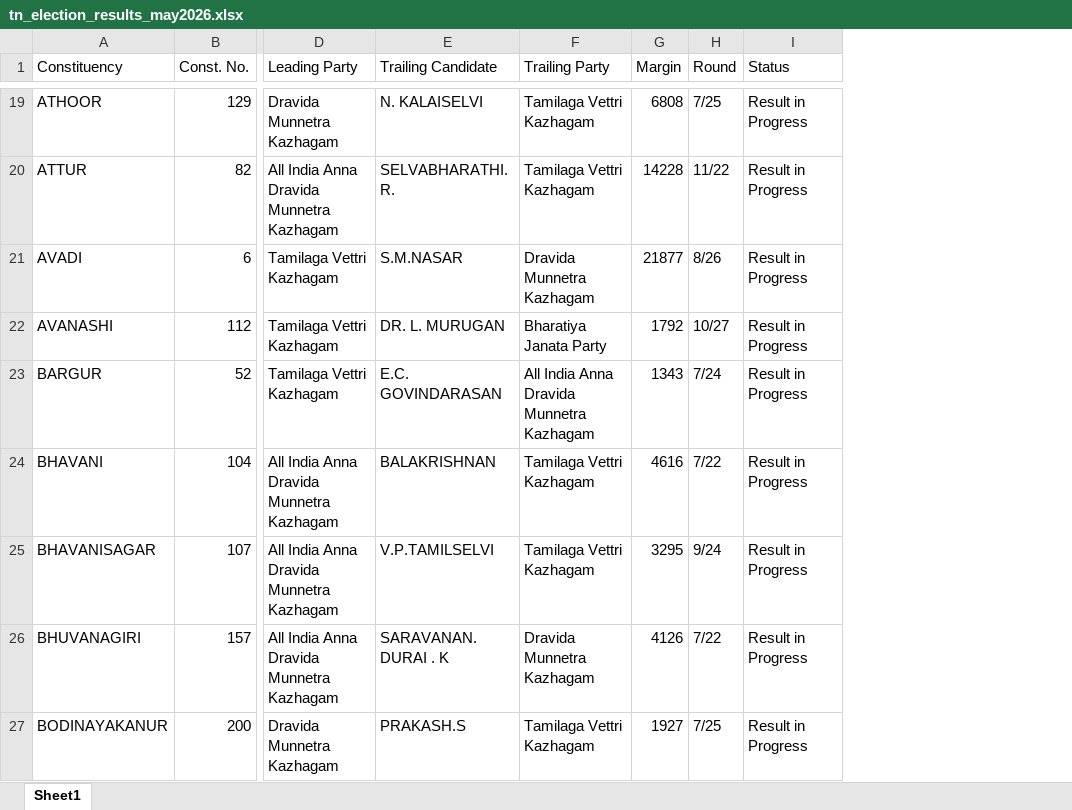
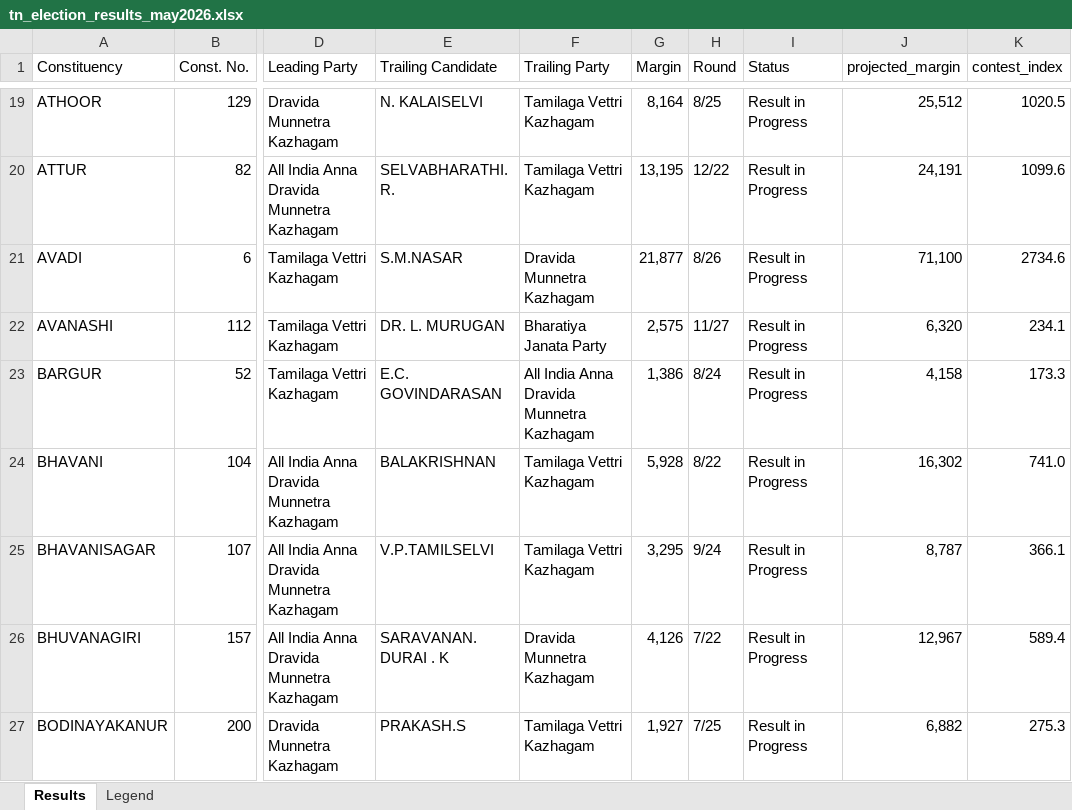
Before and after one commit to gj94/claude-remote, an Excel workbook: tn_election_results_may2026.xlsx, sheet Results, drawn as a sheet; only a part is shown, gaps mark what is left out; values as stored, in another font and other column widths than the file's, no cell formats; the diff covers the shown part only; the diff names each change by its address in the sheet, - before the commit and + after, or states it on an @@ line.

```diff
--- a/tn_election_results_may2026.xlsx (sheet Results)
+++ b/tn_election_results_may2026.xlsx (sheet Results)
-sheet tab: Sheet1
+sheet tab: Results
+sheet tab: Legend
+column J (projected_margin), rows 19-27: 25,512 | 24,191 | 71,100 | 6,320 | 4,158 | 16,302 | 8,787 | 12,967 | 6,882
+column K (contest_index), rows 19-27: 1020.5 | 1099.6 | 2734.6 | 234.1 | 173.3 | 741.0 | 366.1 | 589.4 | 275.3
-G19 (Margin): 6808
+G19 (Margin): 8,164
-H19 (Round): 7/25
+H19 (Round): 8/25
-G20 (Margin): 14228
+G20 (Margin): 13,195
-H20 (Round): 11/22
+H20 (Round): 12/22
-G21 (Margin): 21877
+G21 (Margin): 21,877
-G22 (Margin): 1792
+G22 (Margin): 2,575
-H22 (Round): 10/27
+H22 (Round): 11/27
-G23 (Margin): 1343
+G23 (Margin): 1,386
-H23 (Round): 7/24
+H23 (Round): 8/24
-G24 (Margin): 4616
+G24 (Margin): 5,928
-H24 (Round): 7/22
+H24 (Round): 8/22
-G25 (Margin): 3295
+G25 (Margin): 3,295
-G26 (Margin): 4126
+G26 (Margin): 4,126
-G27 (Margin): 1927
+G27 (Margin): 1,927
```
Also changed, not shown: 388 edited cells elsewhere in this sheet, cell formats, 2 other files.
